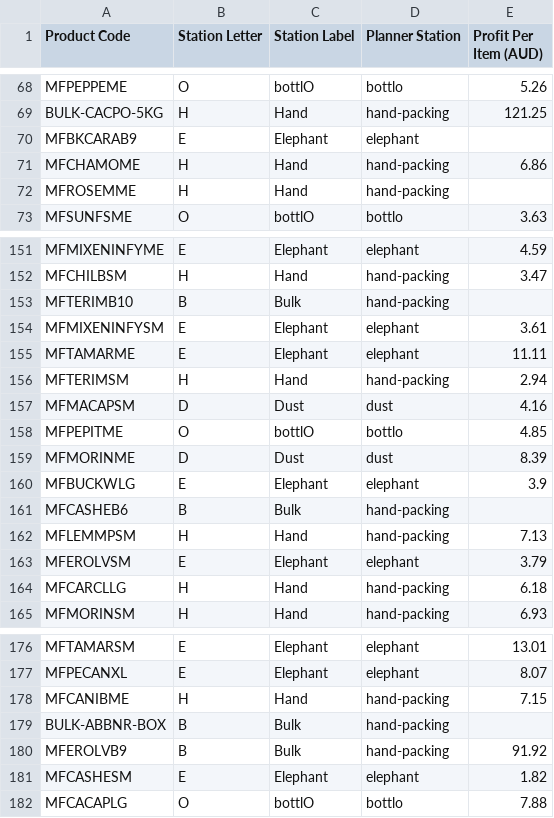
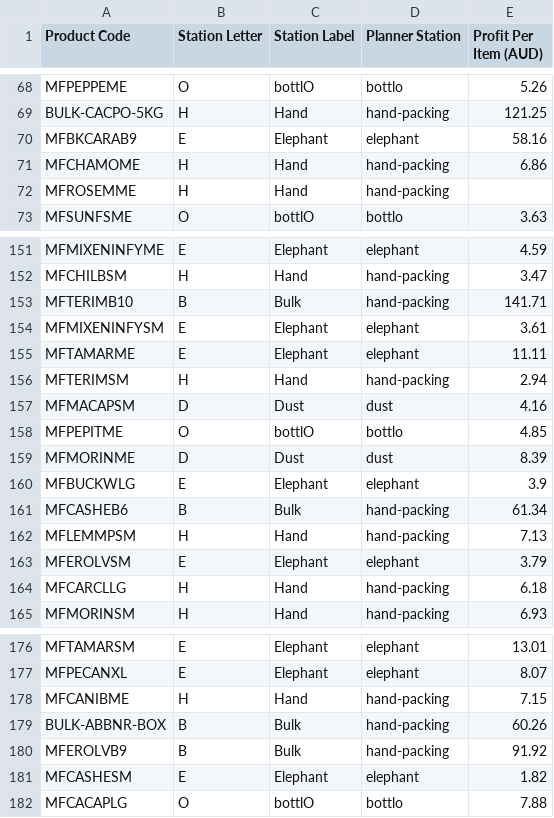
Before and after one commit to production-del/mp4, a CSV file: data/product-profit.csv, drawn as a sheet; only a part is shown, gaps mark what is left out; the diff covers the shown part only.

```diff
--- a/data/product-profit.csv
+++ b/data/product-profit.csv
@@ -69,3 +69,3 @@ MFPEPPEME,O,bottlO,bottlo,5.26
 BULK-CACPO-5KG,H,Hand,hand-packing,121.25
-MFBKCARAB9,E,Elephant,elephant,
+MFBKCARAB9,E,Elephant,elephant,58.16
 MFCHAMOME,H,Hand,hand-packing,6.86
@@ -152,3 +152,3 @@ MFMIXENINFYME,E,Elephant,elephant,4.59
 MFCHILBSM,H,Hand,hand-packing,3.47
-MFTERIMB10,B,Bulk,hand-packing,
+MFTERIMB10,B,Bulk,hand-packing,141.71
 MFMIXENINFYSM,E,Elephant,elephant,3.61
@@ -160,3 +160,3 @@ MFMORINME,D,Dust,dust,8.39
 MFBUCKWLG,E,Elephant,elephant,3.9
-MFCASHEB6,B,Bulk,hand-packing,
+MFCASHEB6,B,Bulk,hand-packing,61.34
 MFLEMMPSM,H,Hand,hand-packing,7.13
@@ -178,3 +178,3 @@ MFPECANXL,E,Elephant,elephant,8.07
 MFCANIBME,H,Hand,hand-packing,7.15
-BULK-ABBNR-BOX,B,Bulk,hand-packing,
+BULK-ABBNR-BOX,B,Bulk,hand-packing,60.26
 MFEROLVB9,B,Bulk,hand-packing,91.92
```
Also changed, not shown: 2 added rows and 15 edited cells elsewhere in this file, data/_profit-input.tsv, 35 other files.
